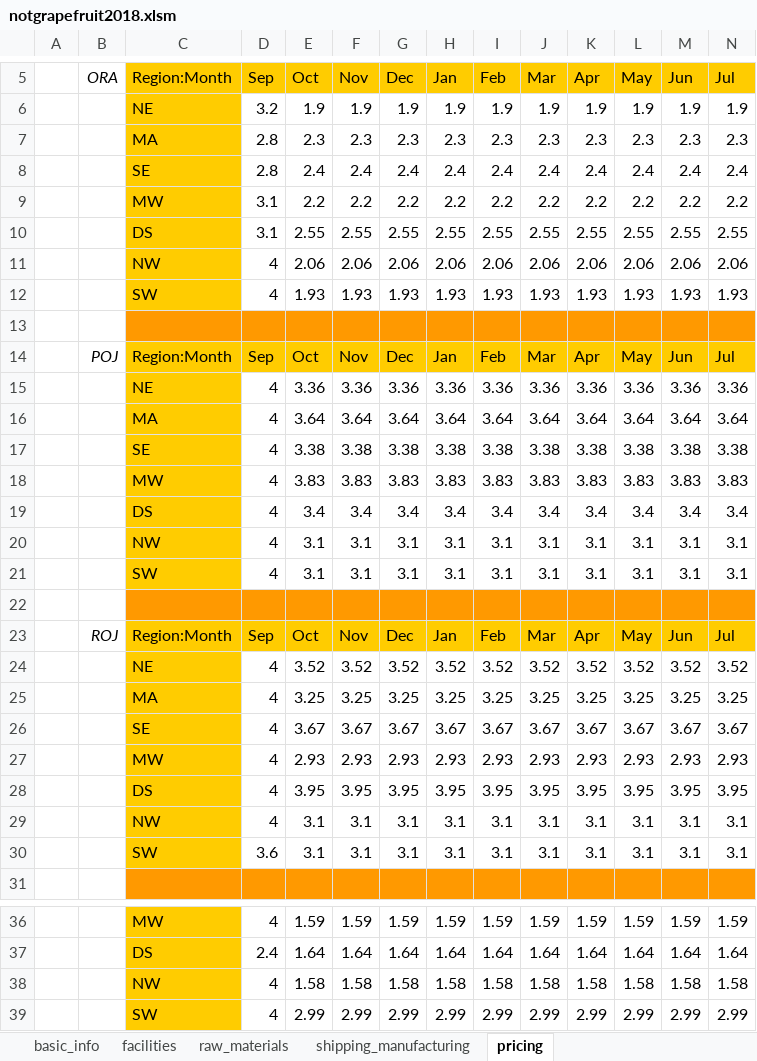
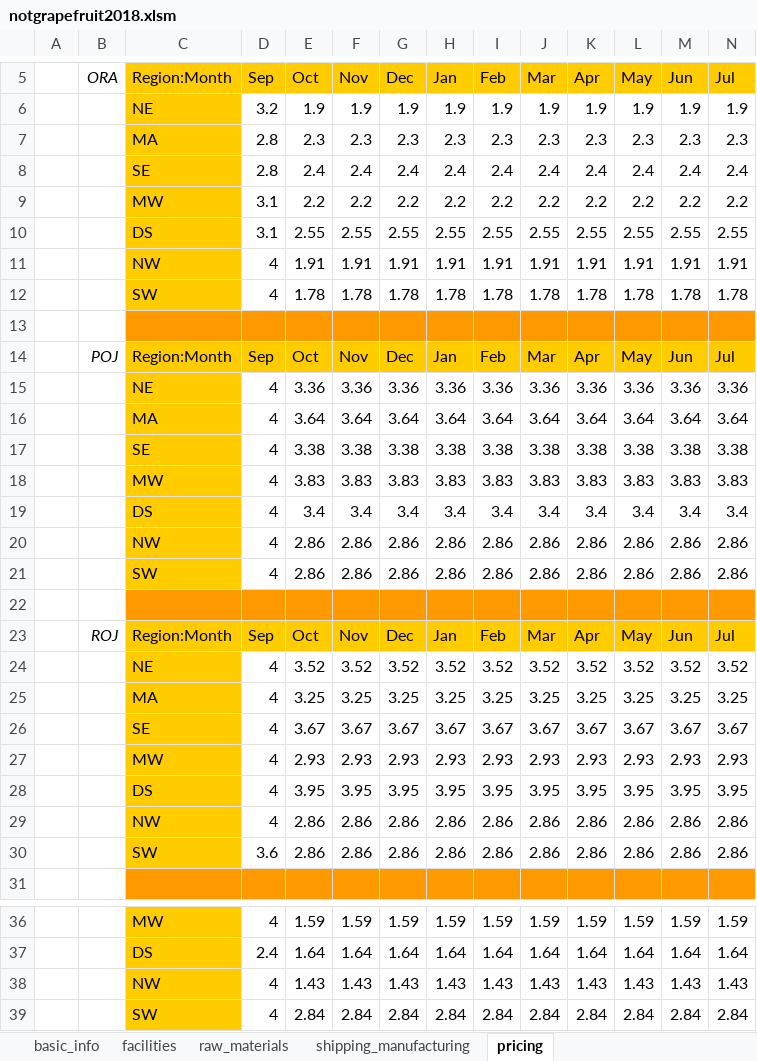
Before and after one commit to edz504/not_grapefruit, an Excel workbook: decisions/notgrapefruit2018.xlsm, sheet pricing, drawn as a sheet; only a part is shown, gaps mark what is left out; values as stored, in another font and other column widths than the file's, no borders; removed rows and columns are numbered as before the commit, all else as after; rows hold the shown columns only; the diff names each change by its address in the sheet, - before the commit and + after, or states it on an @@ line.

```diff
--- a/decisions/notgrapefruit2018.xlsm (sheet pricing)
+++ b/decisions/notgrapefruit2018.xlsm (sheet pricing)
-row 11:  |  | NW | 4 | 2.06 | 2.06 | 2.06 | 2.06 | 2.06 | 2.06 | 2.06 | 2.06 | 2.06 | 2.06
-row 12:  |  | SW | 4 | 1.93 | 1.93 | 1.93 | 1.93 | 1.93 | 1.93 | 1.93 | 1.93 | 1.93 | 1.93
+row 11:  |  | NW | 4 | 1.91 | 1.91 | 1.91 | 1.91 | 1.91 | 1.91 | 1.91 | 1.91 | 1.91 | 1.91
+row 12:  |  | SW | 4 | 1.78 | 1.78 | 1.78 | 1.78 | 1.78 | 1.78 | 1.78 | 1.78 | 1.78 | 1.78
-row 20:  |  | NW | 4 | 3.1 | 3.1 | 3.1 | 3.1 | 3.1 | 3.1 | 3.1 | 3.1 | 3.1 | 3.1
-row 21:  |  | SW | 4 | 3.1 | 3.1 | 3.1 | 3.1 | 3.1 | 3.1 | 3.1 | 3.1 | 3.1 | 3.1
+row 20:  |  | NW | 4 | 2.86 | 2.86 | 2.86 | 2.86 | 2.86 | 2.86 | 2.86 | 2.86 | 2.86 | 2.86
+row 21:  |  | SW | 4 | 2.86 | 2.86 | 2.86 | 2.86 | 2.86 | 2.86 | 2.86 | 2.86 | 2.86 | 2.86
-row 29:  |  | NW | 4 | 3.1 | 3.1 | 3.1 | 3.1 | 3.1 | 3.1 | 3.1 | 3.1 | 3.1 | 3.1
-row 30:  |  | SW | 3.6 | 3.1 | 3.1 | 3.1 | 3.1 | 3.1 | 3.1 | 3.1 | 3.1 | 3.1 | 3.1
+row 29:  |  | NW | 4 | 2.86 | 2.86 | 2.86 | 2.86 | 2.86 | 2.86 | 2.86 | 2.86 | 2.86 | 2.86
+row 30:  |  | SW | 3.6 | 2.86 | 2.86 | 2.86 | 2.86 | 2.86 | 2.86 | 2.86 | 2.86 | 2.86 | 2.86
-row 38:  |  | NW | 4 | 1.58 | 1.58 | 1.58 | 1.58 | 1.58 | 1.58 | 1.58 | 1.58 | 1.58 | 1.58
-row 39:  |  | SW | 4 | 2.99 | 2.99 | 2.99 | 2.99 | 2.99 | 2.99 | 2.99 | 2.99 | 2.99 | 2.99
+row 38:  |  | NW | 4 | 1.43 | 1.43 | 1.43 | 1.43 | 1.43 | 1.43 | 1.43 | 1.43 | 1.43 | 1.43
+row 39:  |  | SW | 4 | 2.84 | 2.84 | 2.84 | 2.84 | 2.84 | 2.84 | 2.84 | 2.84 | 2.84 | 2.84
```
Also changed, not shown: sheet facilities, sheet raw_materials, decisions/notgrapefruit2019_4test_tweak.xlsx, decisions/notgrapefruit2019_5test_tweak.xlsx, 57 other files.
